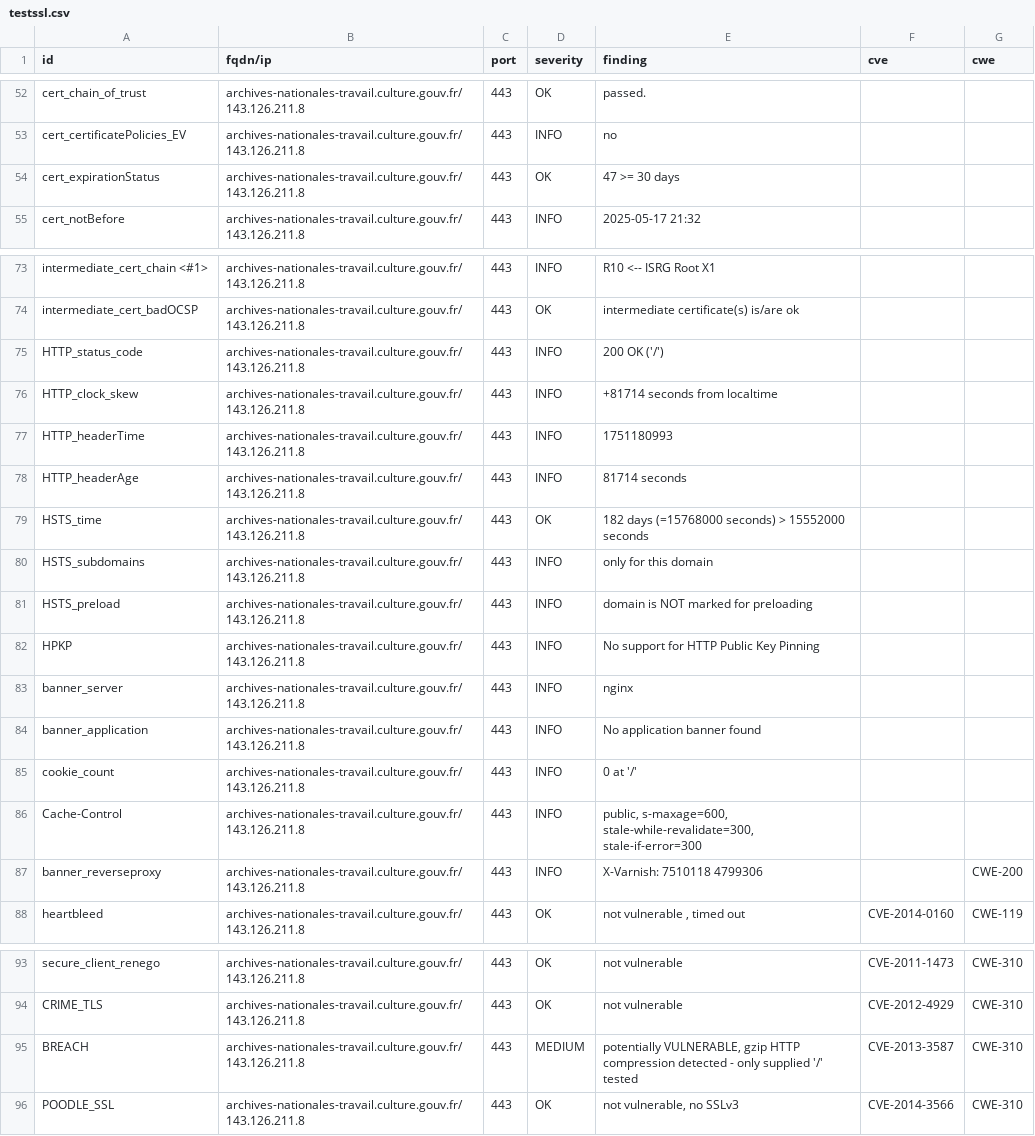
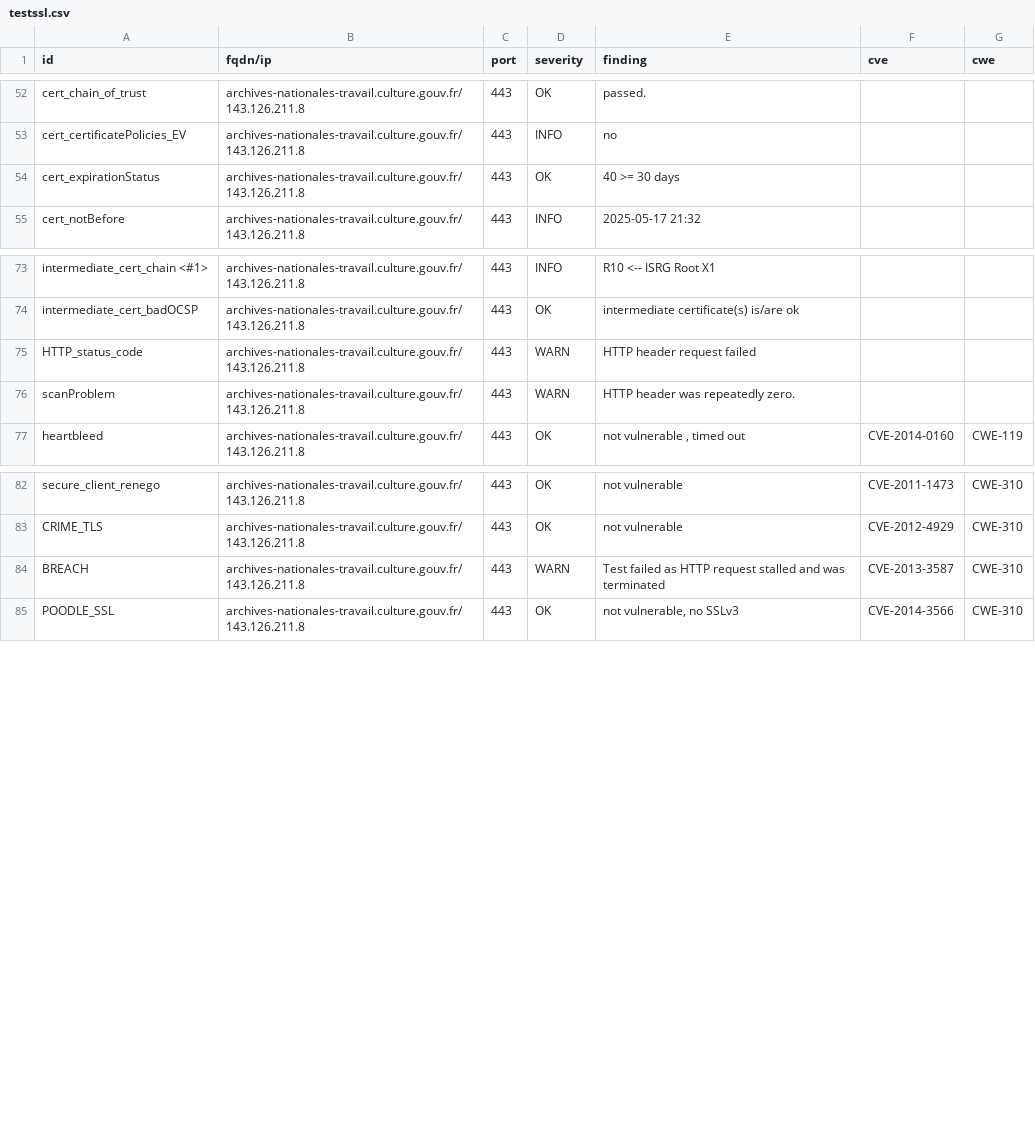
Before and after one commit to culturegouv/dashlord, a CSV file: results/aHR0cHM6Ly9hcmNoaXZlcy1uYXRpb25hbGVzLXRyYXZhaWwuY3VsdHVyZS5nb3V2LmZyL0ZhaXJlLXVuZS1yZWNoZXJjaGUvQXJjaGl2ZXMtZW4tbGlnbmU=/testssl.csv, drawn as a sheet; only a part is shown, gaps mark what is left out; removed rows and columns are numbered as before the commit, all else as after; the diff names each change by its address in the sheet, - before the commit and + after, or states it on an @@ line.

```diff
--- a/results/aHR0cHM6Ly9hcmNoaXZlcy1uYXRpb25hbGVzLXRyYXZhaWwuY3VsdHVyZS5nb3V2LmZyL0ZhaXJlLXVuZS1yZWNoZXJjaGUvQXJjaGl2ZXMtZW4tbGlnbmU=/testssl.csv
+++ b/results/aHR0cHM6Ly9hcmNoaXZlcy1uYXRpb25hbGVzLXRyYXZhaWwuY3VsdHVyZS5nb3V2LmZyL0ZhaXJlLXVuZS1yZWNoZXJjaGUvQXJjaGl2ZXMtZW4tbGlnbmU=/testssl.csv
-E54 (finding): 47 >= 30 days
+E54 (finding): 40 >= 30 days
-D75 (severity): INFO
+D75 (severity): WARN
-E75 (finding): 200 OK ('/')
+E75 (finding): HTTP header request failed
-row 76: HTTP_clock_skew | archives-nationales-travail.culture.gouv.fr/143.126.211.8 | 443 | INFO | +81714 seconds from localtime
-row 77: HTTP_headerTime | archives-nationales-travail.culture.gouv.fr/143.126.211.8 | 443 | INFO | 1751180993
-row 78: HTTP_headerAge | archives-nationales-travail.culture.gouv.fr/143.126.211.8 | 443 | INFO | 81714 seconds
-row 79: HSTS_time | archives-nationales-travail.culture.gouv.fr/143.126.211.8 | 443 | OK | 182 days (=15768000 seconds) > 15552000 seconds
-row 80: HSTS_subdomains | archives-nationales-travail.culture.gouv.fr/143.126.211.8 | 443 | INFO | only for this domain
-row 81: HSTS_preload | archives-nationales-travail.culture.gouv.fr/143.126.211.8 | 443 | INFO | domain is NOT marked for preloading
-row 82: HPKP | archives-nationales-travail.culture.gouv.fr/143.126.211.8 | 443 | INFO | No support for HTTP Public Key Pinning
-row 83: banner_server | archives-nationales-travail.culture.gouv.fr/143.126.211.8 | 443 | INFO | nginx
-row 84: banner_application | archives-nationales-travail.culture.gouv.fr/143.126.211.8 | 443 | INFO | No application banner found
-row 85: cookie_count | archives-nationales-travail.culture.gouv.fr/143.126.211.8 | 443 | INFO | 0 at '/'
-row 86: Cache-Control | archives-nationales-travail.culture.gouv.fr/143.126.211.8 | 443 | INFO | public, s-maxage=600, stale-while-revalidate=300, stale-if-error=300
-row 87: banner_reverseproxy | archives-nationales-travail.culture.gouv.fr/143.126.211.8 | 443 | INFO | X-Varnish: 7510118 4799306 |  | CWE-200
+row 76: scanProblem | archives-nationales-travail.culture.gouv.fr/143.126.211.8 | 443 | WARN | HTTP header was repeatedly zero.
-D84 (severity): MEDIUM
+D84 (severity): WARN
-E84 (finding): potentially VULNERABLE, gzip HTTP compression detected - only supplied '/' tested
+E84 (finding): Test failed as HTTP request stalled and was terminated
```
Also changed, not shown: 8 other files.
